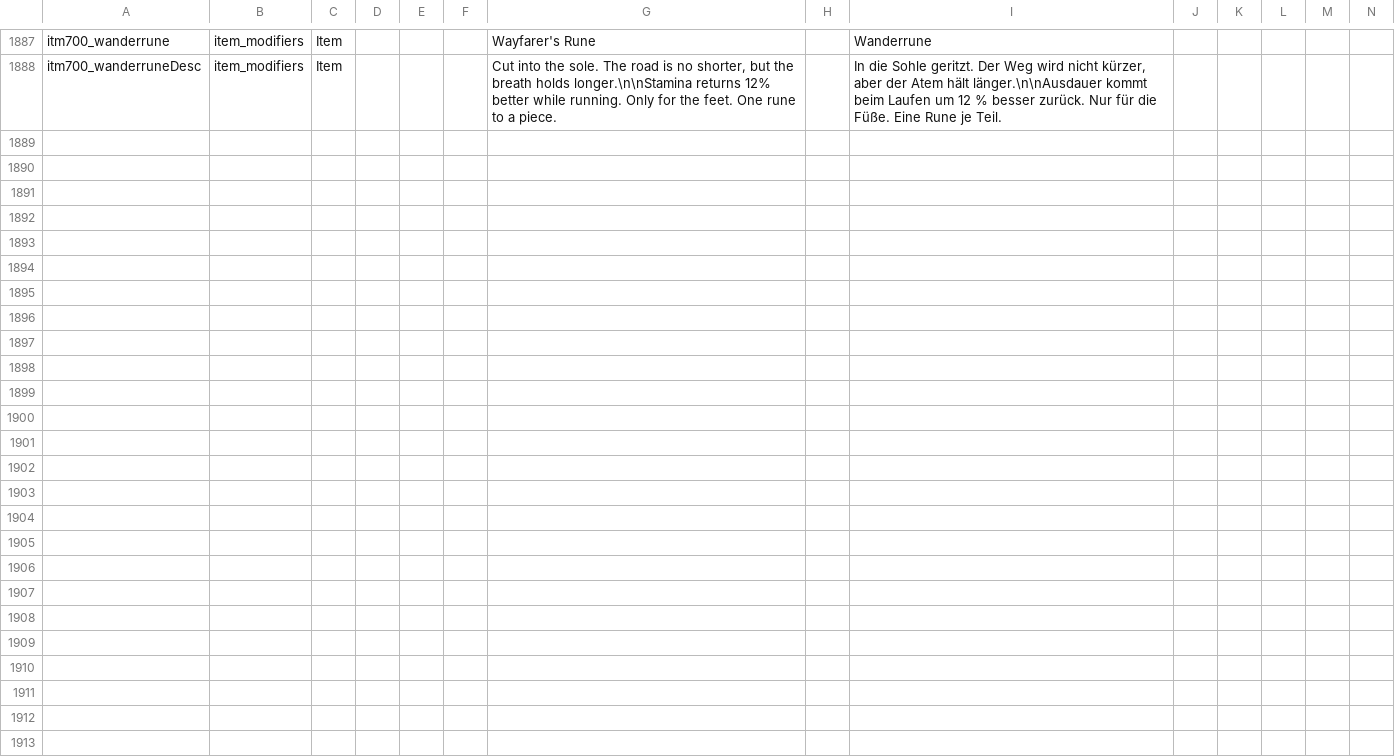
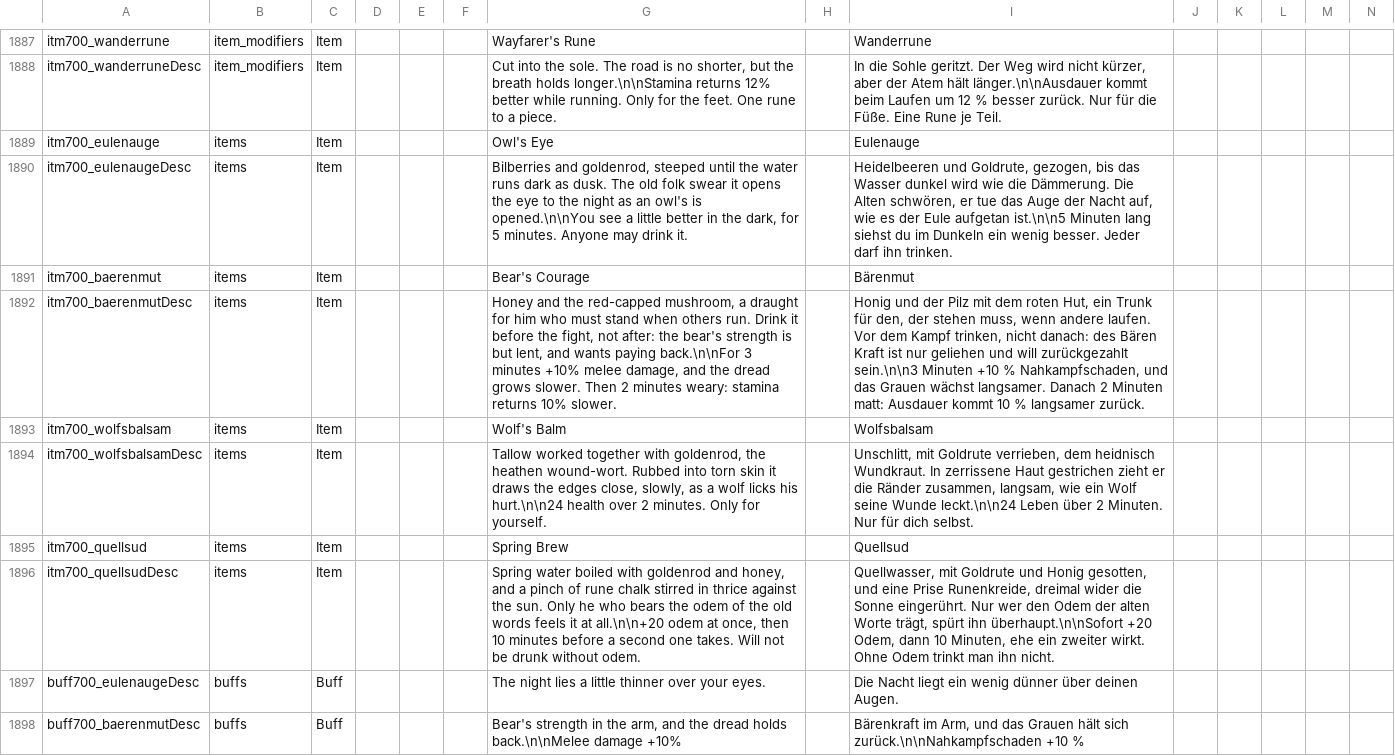
Before and after one commit to LupusMalusDeviant/7DTD_700, a CSV file: mod/700_90_Sprache/Config/Localization.csv, drawn as a sheet; only a part is shown, gaps mark what is left out; rows hold the shown columns only; the diff covers the shown part only; the diff names each change by its address in the sheet, - before the commit and + after, or states it on an @@ line.

```diff
--- a/mod/700_90_Sprache/Config/Localization.csv
+++ b/mod/700_90_Sprache/Config/Localization.csv
+row 1889: itm700_eulenauge | items | Item |  |  |  | Owl's Eye |  | Eulenauge
+row 1890: itm700_eulenaugeDesc | items | Item |  |  |  | Bilberries and goldenrod, steeped until the water runs dark as dusk. The old folk swear it opens the eye to the night as an owl's is opened.\n\nYou see a little better in the dark, for 5 minutes. Anyone may drink it. |  | Heidelbeeren und Goldrute, gezogen, bis das Wasser dunkel wird wie die Dämmerung. Die Alten schwören, er tue das Auge der Nacht auf, wie es der Eule aufgetan ist.\n\n5 Minuten lang siehst du im Dunkeln ein wenig besser. Jeder darf ihn trinken.
+row 1891: itm700_baerenmut | items | Item |  |  |  | Bear's Courage |  | Bärenmut
+row 1892: itm700_baerenmutDesc | items | Item |  |  |  | Honey and the red-capped mushroom, a draught for him who must stand when others run. Drink it before the fight, not after: the bear's strength is but lent, and wants paying back.\n\nFor 3 minutes +10% melee damage, and the dread grows slower. Then 2 minutes weary: stamina returns 10% slower. |  | Honig und der Pilz mit dem roten Hut, ein Trunk für den, der stehen muss, wenn andere laufen. Vor dem Kampf trinken, nicht danach: des Bären Kraft ist nur geliehen und will zurückgezahlt sein.\n\n3 Minuten +10 % Nahkampfschaden, und das Grauen wächst langsamer. Danach 2 Minuten matt: Ausdauer kommt 10 % langsamer zurück.
+row 1893: itm700_wolfsbalsam | items | Item |  |  |  | Wolf's Balm |  | Wolfsbalsam
+row 1894: itm700_wolfsbalsamDesc | items | Item |  |  |  | Tallow worked together with goldenrod, the heathen wound-wort. Rubbed into torn skin it draws the edges close, slowly, as a wolf licks his hurt.\n\n24 health over 2 minutes. Only for yourself. |  | Unschlitt, mit Goldrute verrieben, dem heidnisch Wundkraut. In zerrissene Haut gestrichen zieht er die Ränder zusammen, langsam, wie ein Wolf seine Wunde leckt.\n\n24 Leben über 2 Minuten. Nur für dich selbst.
+row 1895: itm700_quellsud | items | Item |  |  |  | Spring Brew |  | Quellsud
+row 1896: itm700_quellsudDesc | items | Item |  |  |  | Spring water boiled with goldenrod and honey, and a pinch of rune chalk stirred in thrice against the sun. Only he who bears the odem of the old words feels it at all.\n\n+20 odem at once, then 10 minutes before a second one takes. Will not be drunk without odem. |  | Quellwasser, mit Goldrute und Honig gesotten, und eine Prise Runenkreide, dreimal wider die Sonne eingerührt. Nur wer den Odem der alten Worte trägt, spürt ihn überhaupt.\n\nSofort +20 Odem, dann 10 Minuten, ehe ein zweiter wirkt. Ohne Odem trinkt man ihn nicht.
+row 1897: buff700_eulenaugeDesc | buffs | Buff |  |  |  | The night lies a little thinner over your eyes. |  | Die Nacht liegt ein wenig dünner über deinen Augen.
+row 1898: buff700_baerenmutDesc | buffs | Buff |  |  |  | Bear's strength in the arm, and the dread holds back.\n\nMelee damage +10% |  | Bärenkraft im Arm, und das Grauen hält sich zurück.\n\nNahkampfschaden +10 %
```
Also changed, not shown: 9 added rows elsewhere in this file, 11 other files.
